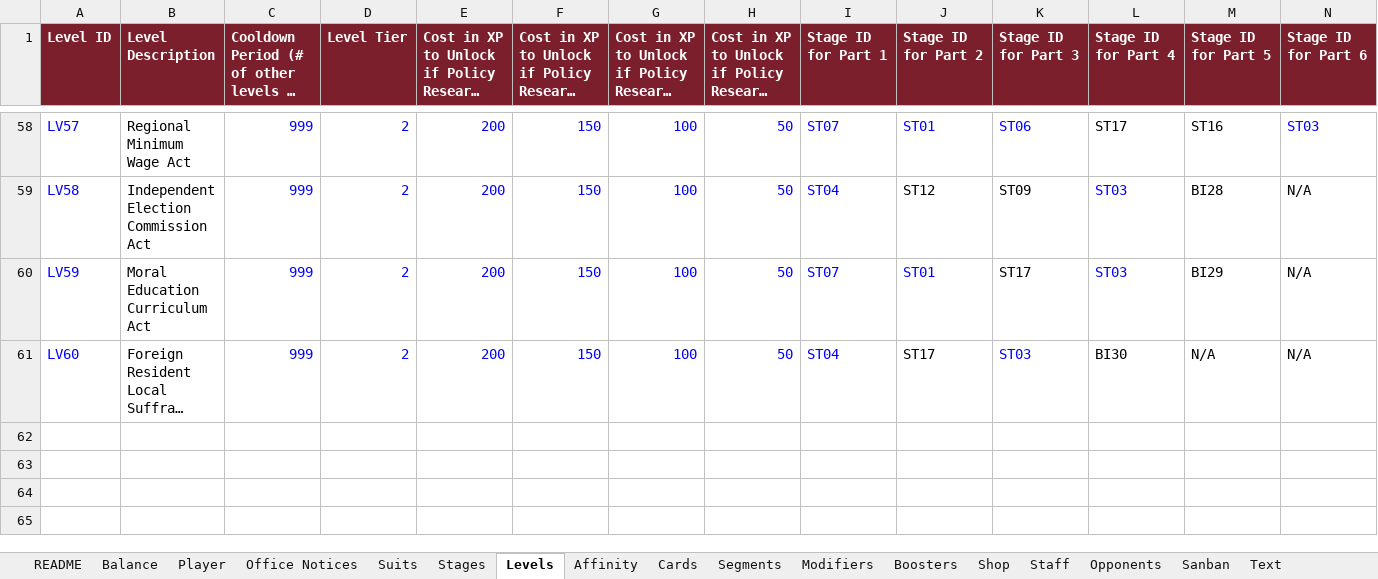
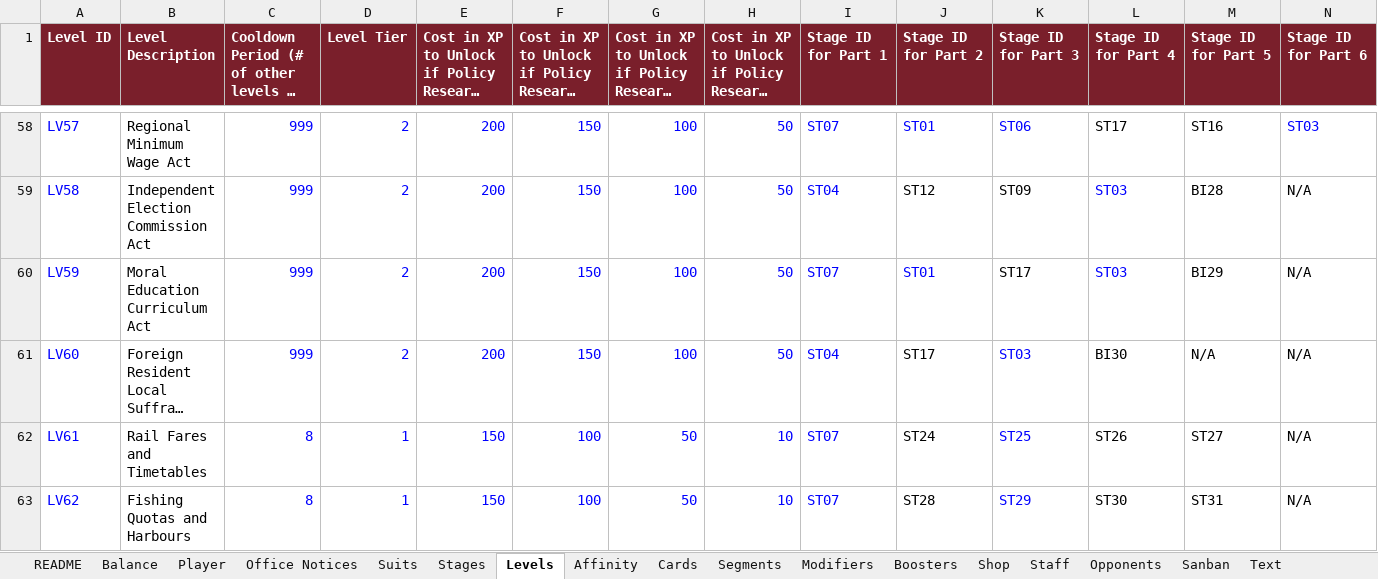
Before and after one commit to Lotusmonogatari/CoP-Deckbuilder, an Excel workbook: design/CoP_Starter_Card_Stage_Data.xlsx, sheet Levels, drawn as a sheet; only a part is shown, gaps mark what is left out; long unchanged cells end in …; values as stored, in another font and other column widths than the file's, no borders; rows hold the shown columns only; the diff names each change by its address in the sheet, - before the commit and + after, or states it on an @@ line.

```diff
--- a/design/CoP_Starter_Card_Stage_Data.xlsx (sheet Levels)
+++ b/design/CoP_Starter_Card_Stage_Data.xlsx (sheet Levels)
+row 62: LV61 | Rail Fares and Timetables | 8 | 1 | 150 | 100 | 50 | 10 | ST07 | ST24 | ST25 | ST26 | ST27 | N/A
+row 63: LV62 | Fishing Quotas and Harbours | 8 | 1 | 150 | 100 | 50 | 10 | ST07 | ST28 | ST29 | ST30 | ST31 | N/A
```
Also changed, not shown: sheet Player Cues, sheet Stage Questions, sheet Stages, sheet Opponent Cues, sheet Transition Dialogue, sheet Assets, 7 more sheets, 11 other files.
